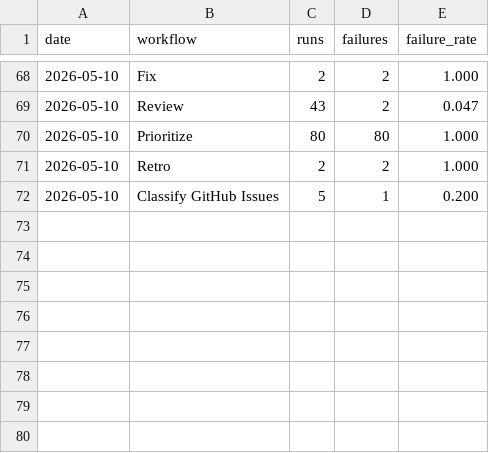
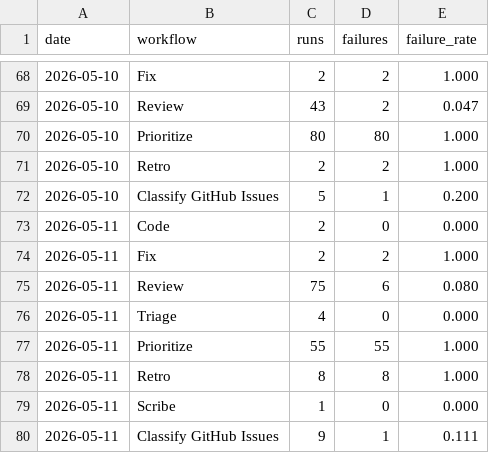
Before and after one commit to fullsend-ai/metrics, a CSV file: docs/failures.csv, drawn as a sheet; only a part is shown, gaps mark what is left out; the diff names each change by its address in the sheet, - before the commit and + after, or states it on an @@ line.

```diff
--- a/docs/failures.csv
+++ b/docs/failures.csv
+row 73: 2026-05-11 | Code | 2 | 0 | 0.000
+row 74: 2026-05-11 | Fix | 2 | 2 | 1.000
+row 75: 2026-05-11 | Review | 75 | 6 | 0.080
+row 76: 2026-05-11 | Triage | 4 | 0 | 0.000
+row 77: 2026-05-11 | Prioritize | 55 | 55 | 1.000
+row 78: 2026-05-11 | Retro | 8 | 8 | 1.000
+row 79: 2026-05-11 | Scribe | 1 | 0 | 0.000
+row 80: 2026-05-11 | Classify GitHub Issues | 9 | 1 | 0.111
```
Also changed, not shown: docs/metric-details.csv, docs/metrics.csv, 3 other files.
